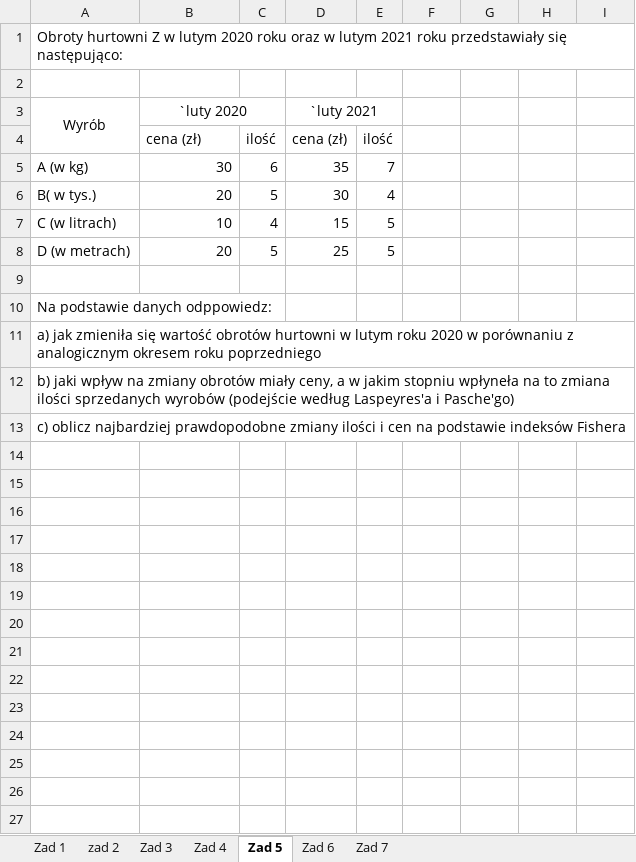
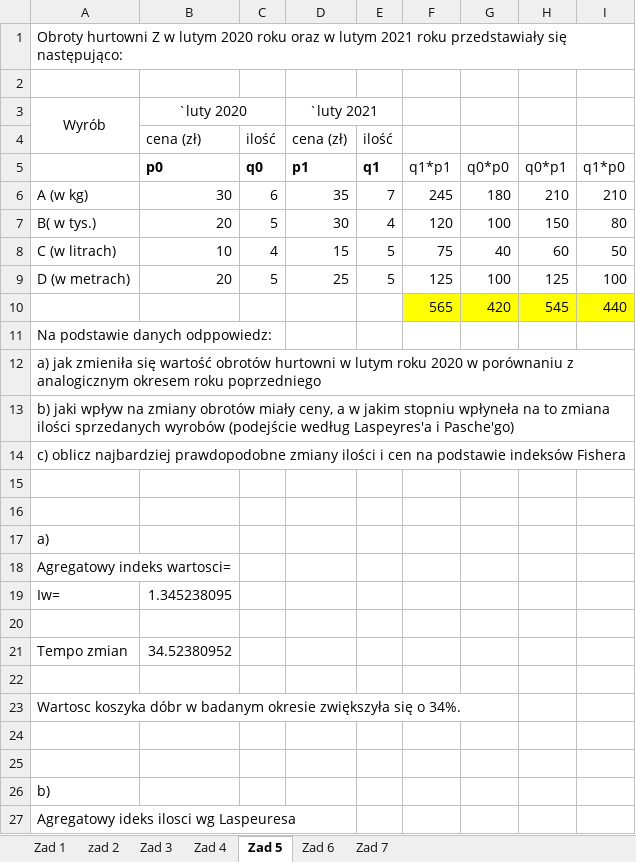
Before and after one commit to mlrs6/soie, an Excel workbook: Zadania - Analiza dynamiki zjawisk.xlsx, sheet Zad 5, drawn as a sheet; only a part is shown; values as stored, in another font and other column widths than the file's, no borders; charts and pictures not drawn; addresses are those after the commit; the diff covers the shown part only; the diff names each change by its address in the sheet, - before the commit and + after, or states it on an @@ line.

Commit message:
Add files via upload

```diff
--- a/Zadania - Analiza dynamiki zjawisk.xlsx (sheet Zad 5)
+++ b/Zadania - Analiza dynamiki zjawisk.xlsx (sheet Zad 5)
+row 5:  | p0 | q0 | p1 | q1 | q1*p1 | q0*p0 | q0*p1 | q1*p0
-F6: (empty)
+F6: 245
-G6: (empty)
+G6: 180
-H6: (empty)
+H6: 210
-I6: (empty)
+I6: 210
-F7: (empty)
+F7: 120
-G7: (empty)
+G7: 100
-H7: (empty)
+H7: 150
-I7: (empty)
+I7: 80
-F8: (empty)
+F8: 75
-G8: (empty)
+G8: 40
-H8: (empty)
+H8: 60
-I8: (empty)
+I8: 50
-F9: (empty)
+F9: 125
-G9: (empty)
+G9: 100
-H9: (empty)
+H9: 125
-I9: (empty)
+I9: 100
-row 10: (empty)
+row 10:  |  |  |  |  | 565 | 420 | 545 | 440
-F10:I10 fill: none
+F10:I10 fill: #FFFF00
+row 15: (empty)
+row 16: (empty)
+row 17: a)
+row 18: Agregatowy indeks wartosci=
+row 19: Iw= | 1.345238095
+row 20: (empty)
+row 21: Tempo zmian | 34.52380952
+row 22: (empty)
+row 23: Wartosc koszyka dóbr w badanym okresie zwiększyła się o 34%.
+row 24: (empty)
+row 25: (empty)
+row 26: b)
+row 27: Agregatowy ideks ilosci wg Laspeuresa
```
Also changed, not shown: 40 added rows elsewhere in this sheet, sheet zad 2, charts or pictures.
